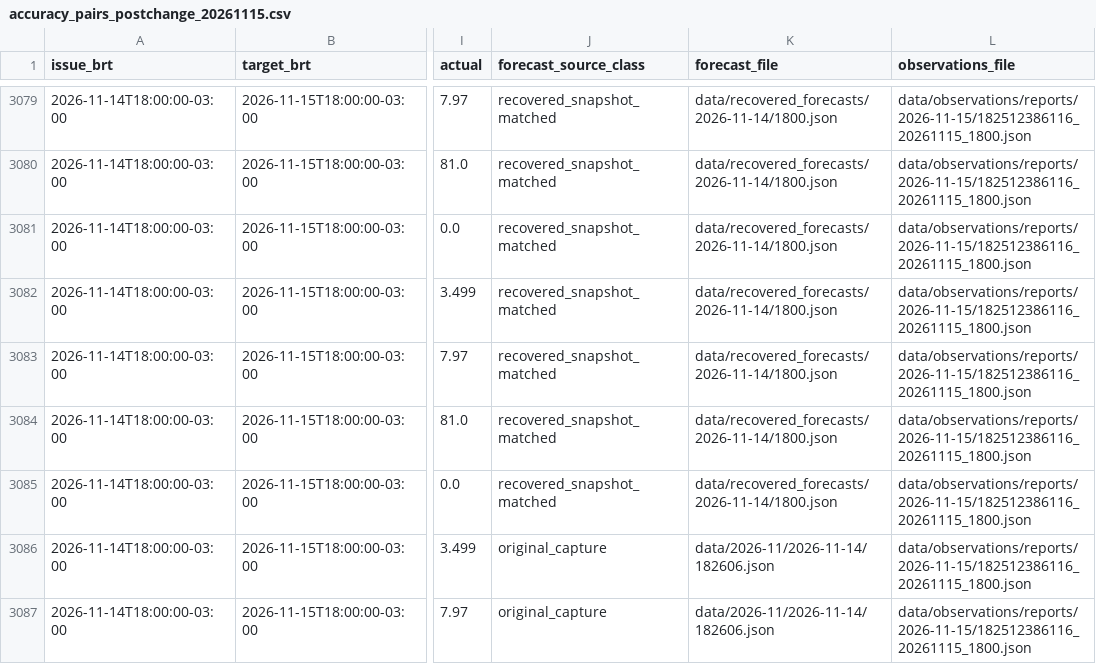
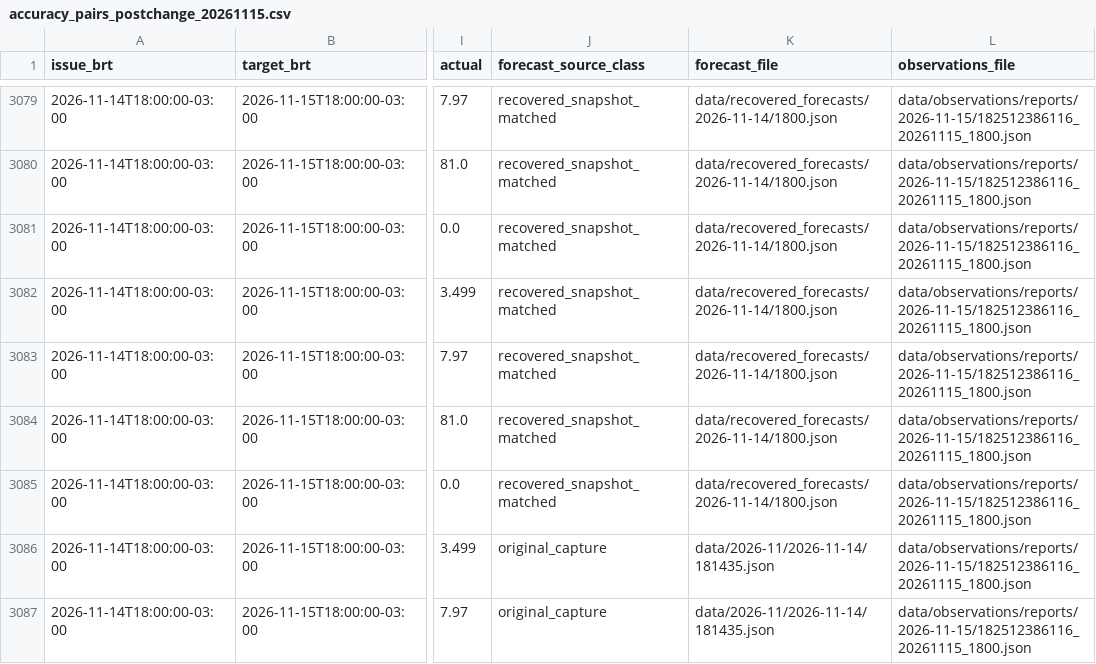
Before and after one commit to marcelobuarquemb2-a11y/estudo-meteorologico-rjsp, a CSV file: data/comparisons/accuracy_pairs_postchange_20261115.csv, drawn as a sheet; only a part is shown, gaps mark what is left out; the diff covers the shown part only; the diff names each change by its address in the sheet, - before the commit and + after, or states it on an @@ line.

```diff
--- a/data/comparisons/accuracy_pairs_postchange_20261115.csv
+++ b/data/comparisons/accuracy_pairs_postchange_20261115.csv
-K3086:K3087 (forecast_file): data/2026-11/2026-11-14/182606.json
+K3086:K3087 (forecast_file): data/2026-11/2026-11-14/181435.json
```
Also changed, not shown: 22 edited cells elsewhere in this file, 1 other file.
